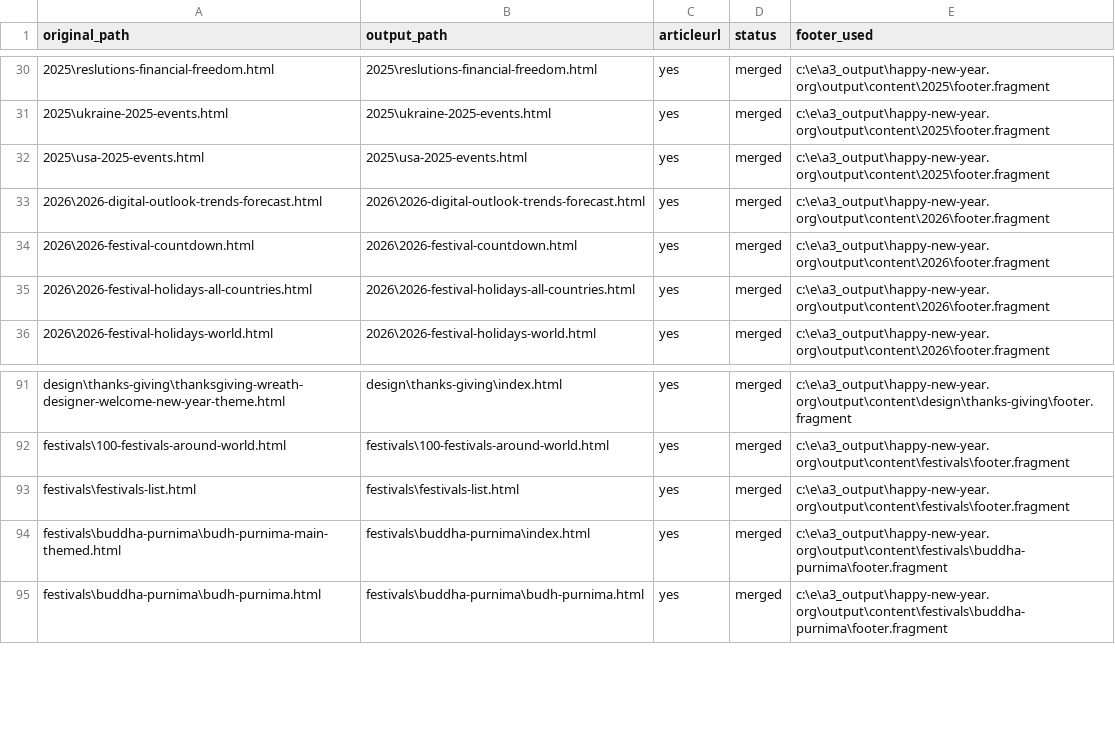
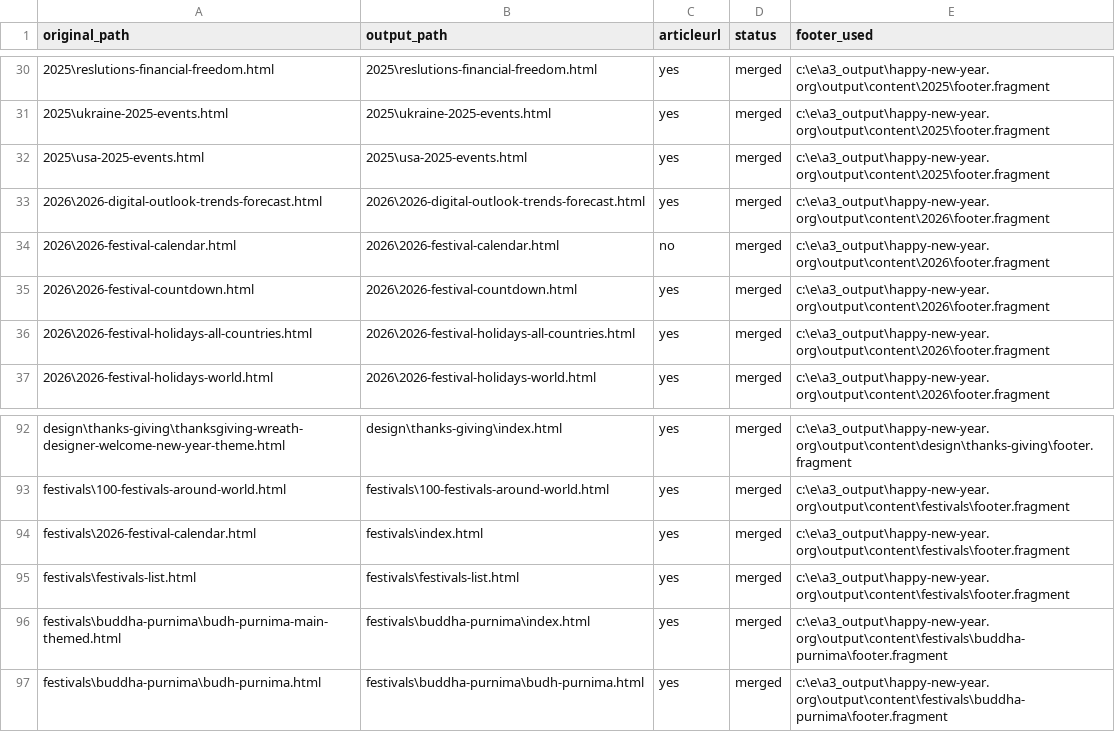
Before and after one commit to create-websites/happy-new-year-test, a CSV file: output/content/renames.csv, drawn as a sheet; only a part is shown, gaps mark what is left out; the diff names each change by its address in the sheet, - before the commit and + after, or states it on an @@ line.

```diff
--- a/output/content/renames.csv
+++ b/output/content/renames.csv
+row 34: 2026\2026-festival-calendar.html | 2026\2026-festival-calendar.html | no | merged | c:\e\a3_output\happy-new-year.org\output\content\2026\footer.fragment
+row 94: festivals\2026-festival-calendar.html | festivals\index.html | yes | merged | c:\e\a3_output\happy-new-year.org\output\content\festivals\footer.fragment
```
Also changed, not shown: 59 other files.
